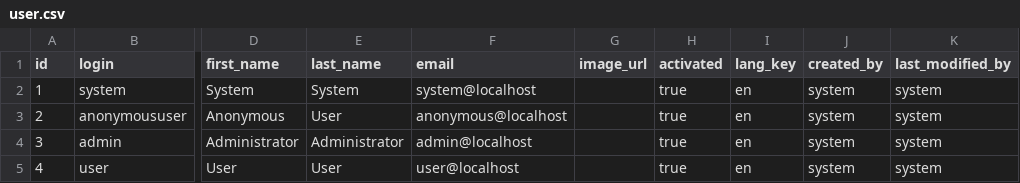
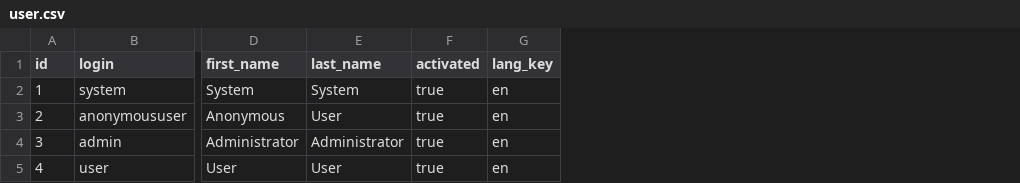
Before and after one commit to nogabadhav/books-shop, a CSV file: src/main/resources/config/liquibase/data/user.csv, drawn as a sheet; only a part is shown, gaps mark what is left out; the diff names each change by its address in the sheet, - before the commit and + after, or states it on an @@ line.

```diff
--- a/src/main/resources/config/liquibase/data/user.csv
+++ b/src/main/resources/config/liquibase/data/user.csv
-column F (email), rows 2-5: system@localhost | anonymous@localhost | admin@localhost | user@localhost
-column G (image_url), empty
-column J (created_by), rows 2-5: all system
-column K (last_modified_by), rows 2-5: all system
```
Also changed, not shown: 58 other files.
